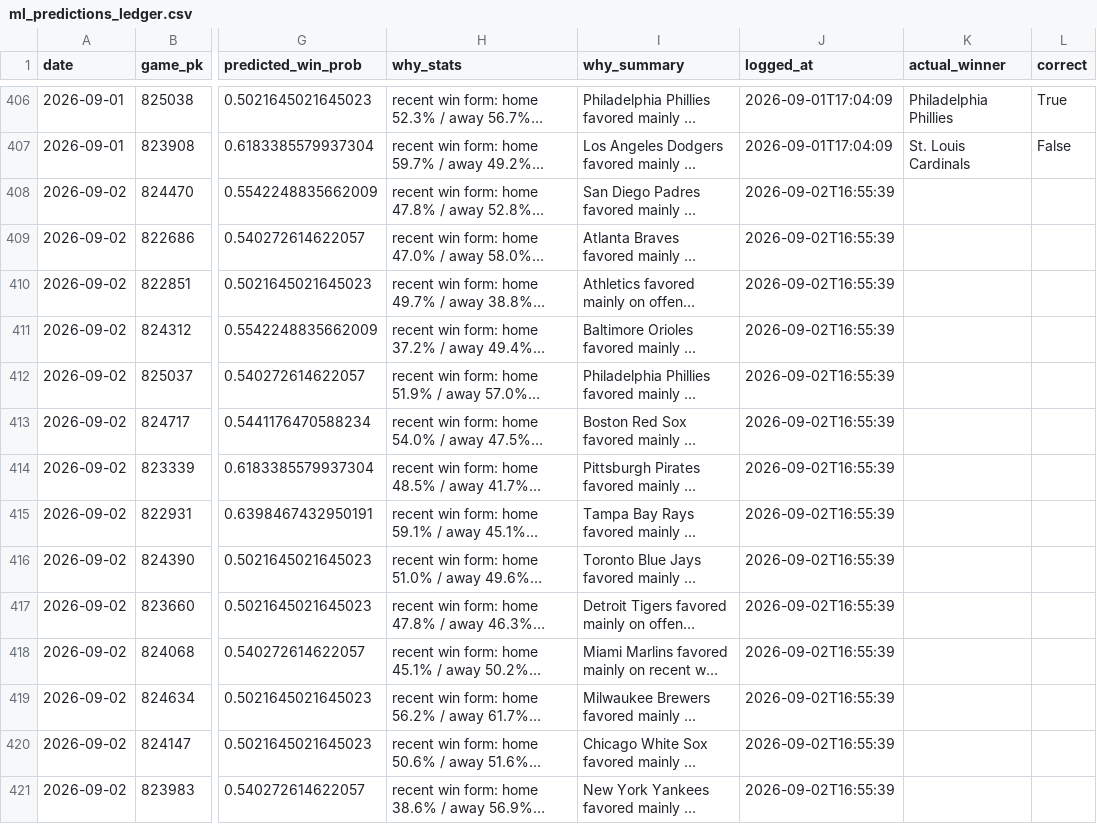
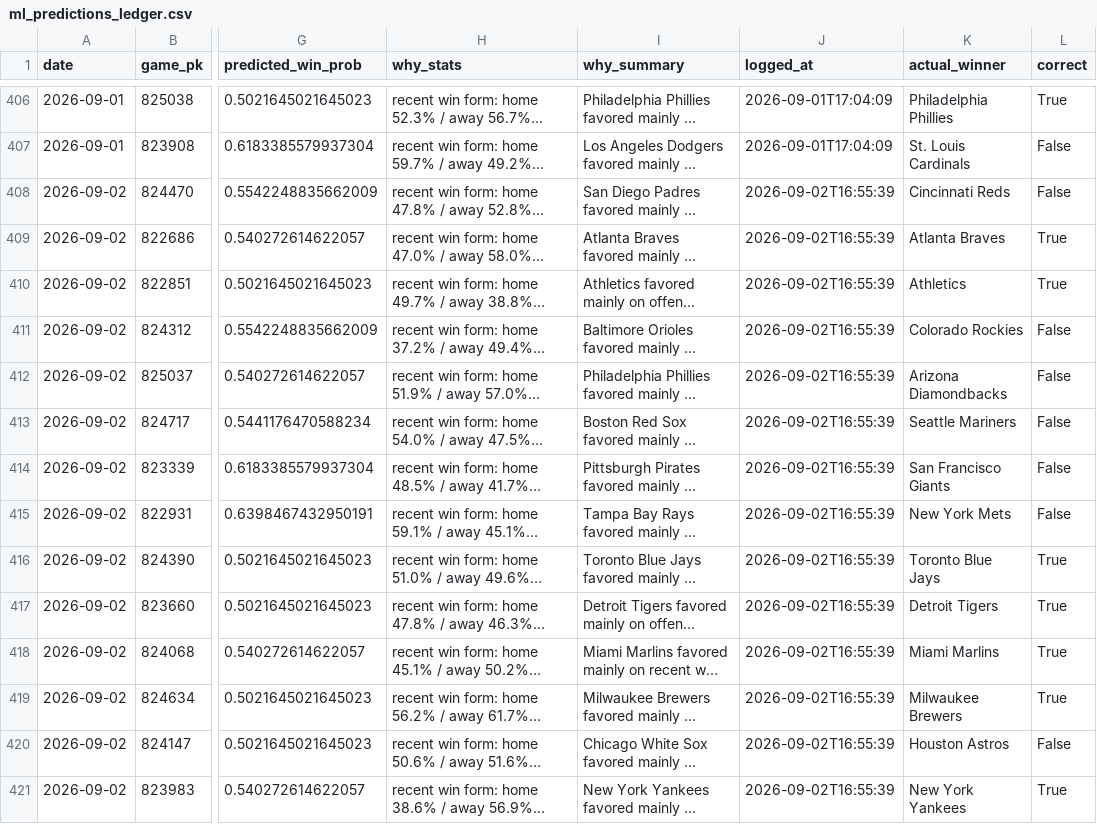
Before and after one commit to jackgoad05-afk/mlb-k-props, a CSV file: output/ml_predictions_ledger.csv, drawn as a sheet; only a part is shown, gaps mark what is left out; long unchanged cells end in …; the diff names each change by its address in the sheet, - before the commit and + after, or states it on an @@ line.

```diff
--- a/output/ml_predictions_ledger.csv
+++ b/output/ml_predictions_ledger.csv
-K408 (actual_winner): (empty)
+K408 (actual_winner): Cincinnati Reds
-L408 (correct): (empty)
+L408 (correct): False
-K409 (actual_winner): (empty)
+K409 (actual_winner): Atlanta Braves
-L409:L410 (correct): (empty)
+L409:L410 (correct): True
-K410 (actual_winner): (empty)
+K410 (actual_winner): Athletics
-K411 (actual_winner): (empty)
+K411 (actual_winner): Colorado Rockies
-L411:L415 (correct): (empty)
+L411:L415 (correct): False
-K412 (actual_winner): (empty)
+K412 (actual_winner): Arizona Diamondbacks
-K413 (actual_winner): (empty)
+K413 (actual_winner): Seattle Mariners
-K414 (actual_winner): (empty)
+K414 (actual_winner): San Francisco Giants
-K415 (actual_winner): (empty)
+K415 (actual_winner): New York Mets
-K416 (actual_winner): (empty)
+K416 (actual_winner): Toronto Blue Jays
-L416:L419 (correct): (empty)
+L416:L419 (correct): True
-K417 (actual_winner): (empty)
+K417 (actual_winner): Detroit Tigers
-K418 (actual_winner): (empty)
+K418 (actual_winner): Miami Marlins
-K419 (actual_winner): (empty)
+K419 (actual_winner): Milwaukee Brewers
-K420 (actual_winner): (empty)
+K420 (actual_winner): Houston Astros
-L420 (correct): (empty)
+L420 (correct): False
-K421 (actual_winner): (empty)
+K421 (actual_winner): New York Yankees
-L421 (correct): (empty)
+L421 (correct): True
```
Also changed, not shown: data/raw/pitcher_gamelogs_2026.csv, output/ks_paper_ledger.csv, 1 other file.
